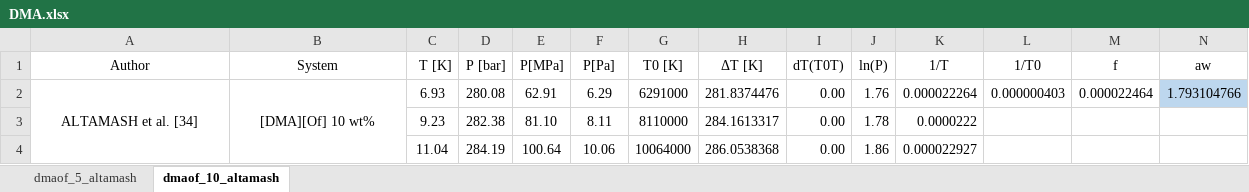
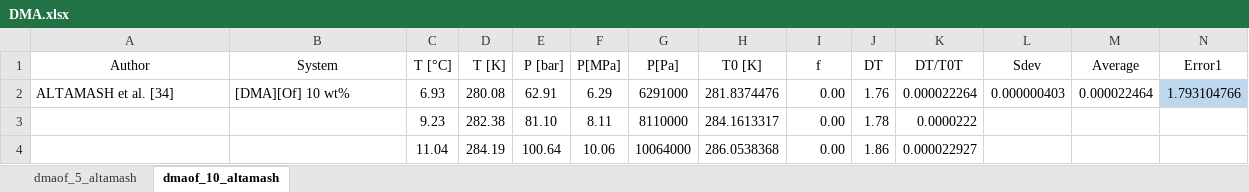
Before and after one commit to mari-carvalho/consistency_tests_2024-01, an Excel workbook: DMA.xlsx, sheet dmaof_10_altamash, drawn as a sheet; only a part is shown; values as stored, in another font and other column widths than the file's, no borders; removed rows and columns are numbered as before the commit, all else as after; rows hold the shown columns only; the diff names each change by its address in the sheet, - before the commit and + after, or states it on an @@ line.

```diff
--- a/DMA.xlsx (sheet dmaof_10_altamash)
+++ b/DMA.xlsx (sheet dmaof_10_altamash)
-row 1: Author | System | T [K] | P [bar] | P[MPa] | P[Pa] | T0 [K] | ΔT [K] | dT(T0T) | ln(P) | 1/T | 1/T0 | f | aw
+row 1: Author | System | T [°C] | T [K] | P [bar] | P[MPa] | P[Pa] | T0 [K] | f | DT | DT/T0T | Sdev | Average | Error1
-A2:B2 alignment: center
+A2:B2 alignment: left
-A2:A4 merged
-B2:B4 merged
```
Also changed, not shown: sheet dmaof_5_altamash, DEA.xlsx, EA.xlsx, 24 other files.
